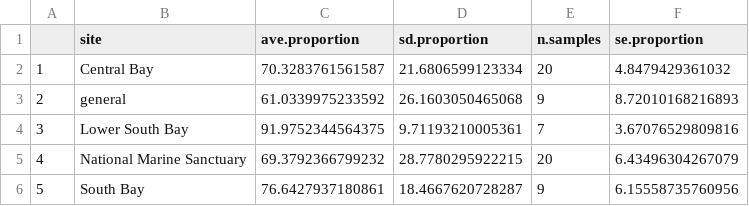
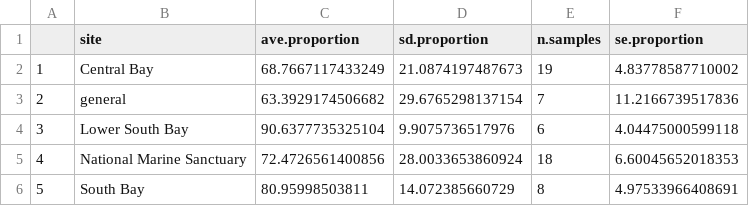
Before and after one commit to ScottCoffin/SFBayMPRiskCharacterization, a CSV file: output/data/manta.site.plastic.percentages.csv, drawn as a sheet.

```diff
--- a/output/data/manta.site.plastic.percentages.csv
+++ b/output/data/manta.site.plastic.percentages.csv
@@ -1,6 +1,6 @@
 "","site","ave.proportion","sd.proportion","n.samples","se.proportion"
-"1","Central Bay",70.3283761561587,21.6806599123334,20,4.8479429361032
-"2","general",61.0339975233592,26.1603050465068,9,8.72010168216893
-"3","Lower South Bay",91.9752344564375,9.71193210005361,7,3.67076529809816
-"4","National Marine Sanctuary",69.3792366799232,28.7780295922215,20,6.43496304267079
-"5","South Bay",76.6427937180861,18.4667620728287,9,6.15558735760956
+"1","Central Bay",68.7667117433249,21.0874197487673,19,4.83778587710002
+"2","general",63.3929174506682,29.6765298137154,7,11.2166739517836
+"3","Lower South Bay",90.6377735325104,9.9075736517976,6,4.04475000599118
+"4","National Marine Sanctuary",72.4726561400856,28.0033653860924,18,6.60045652018353
+"5","South Bay",80.95998503811,14.072385660729,8,4.97533966408691
```
Also changed, not shown: output/data/sensitivity.analysis.location.csv, output/data/sensitivity.analysis.manta.location.oxidative.csv, 10 other files.
